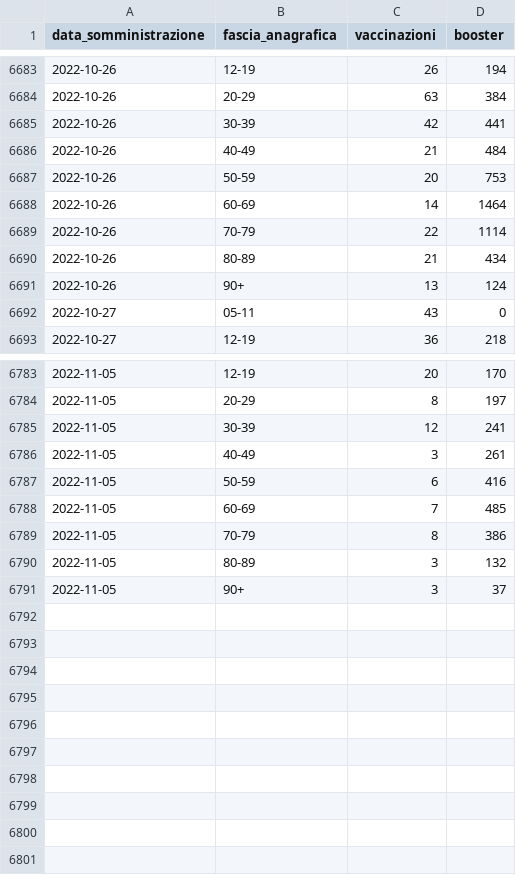
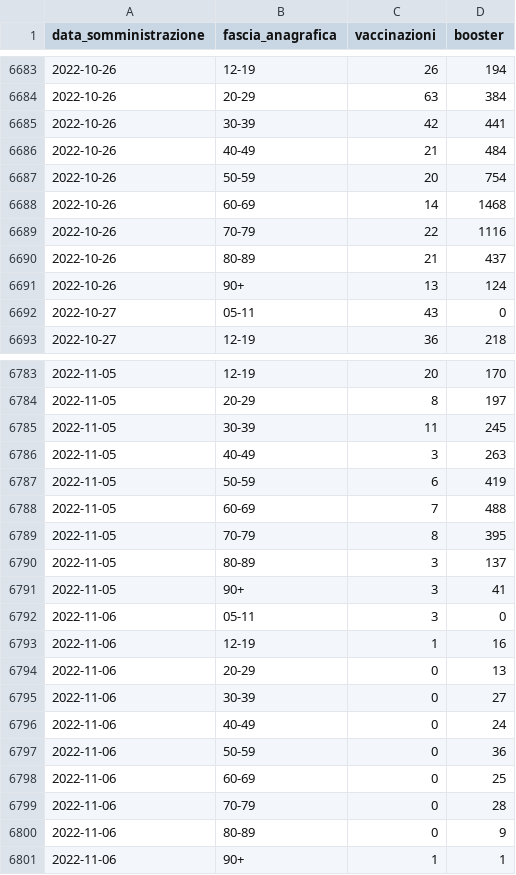
Before and after one commit to floatingpurr/ita-vax-analytics, a CSV file: data/00_ciclo_primario_e_booster/giorno/age.csv, drawn as a sheet; only a part is shown, gaps mark what is left out; the diff covers the shown part only.

```diff
--- a/data/00_ciclo_primario_e_booster/giorno/age.csv
+++ b/data/00_ciclo_primario_e_booster/giorno/age.csv
@@ -6686,6 +6686,6 @@ data_somministrazione,fascia_anagrafica,vaccinazioni,booster
 2022-10-26,40-49,21,484
-2022-10-26,50-59,20,753
-2022-10-26,60-69,14,1464
-2022-10-26,70-79,22,1114
-2022-10-26,80-89,21,434
+2022-10-26,50-59,20,754
+2022-10-26,60-69,14,1468
+2022-10-26,70-79,22,1116
+2022-10-26,80-89,21,437
 2022-10-26,90+,13,124
@@ -6784,8 +6784,18 @@ data_somministrazione,fascia_anagrafica,vaccinazioni,booster
 2022-11-05,20-29,8,197
-2022-11-05,30-39,12,241
-2022-11-05,40-49,3,261
-2022-11-05,50-59,6,416
-2022-11-05,60-69,7,485
-2022-11-05,70-79,8,386
-2022-11-05,80-89,3,132
-2022-11-05,90+,3,37
+2022-11-05,30-39,11,245
+2022-11-05,40-49,3,263
+2022-11-05,50-59,6,419
+2022-11-05,60-69,7,488
+2022-11-05,70-79,8,395
+2022-11-05,80-89,3,137
+2022-11-05,90+,3,41
+2022-11-06,05-11,3,0
+2022-11-06,12-19,1,16
+2022-11-06,20-29,0,13
+2022-11-06,30-39,0,27
+2022-11-06,40-49,0,24
+2022-11-06,50-59,0,36
+2022-11-06,60-69,0,25
+2022-11-06,70-79,0,28
+2022-11-06,80-89,0,9
+2022-11-06,90+,1,1
```
Also changed, not shown: 100 edited cells elsewhere in this file, data/00_ciclo_primario_e_booster/giorno/area.csv, data/00_ciclo_primario_e_booster/giorno_cumulativo/age.csv, 11 other files.
